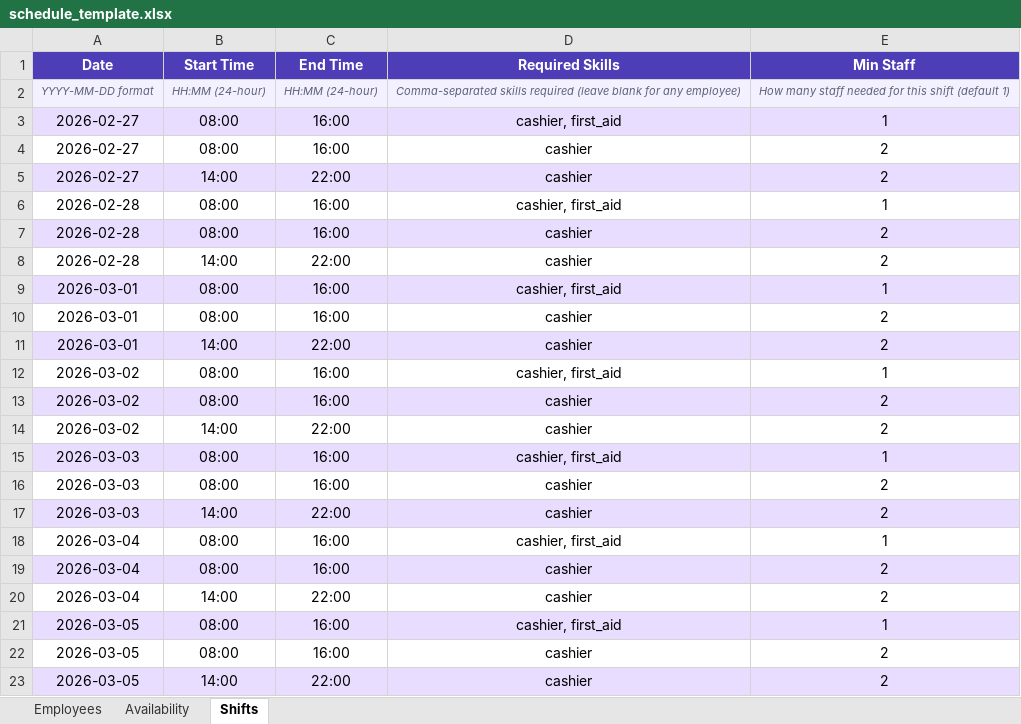
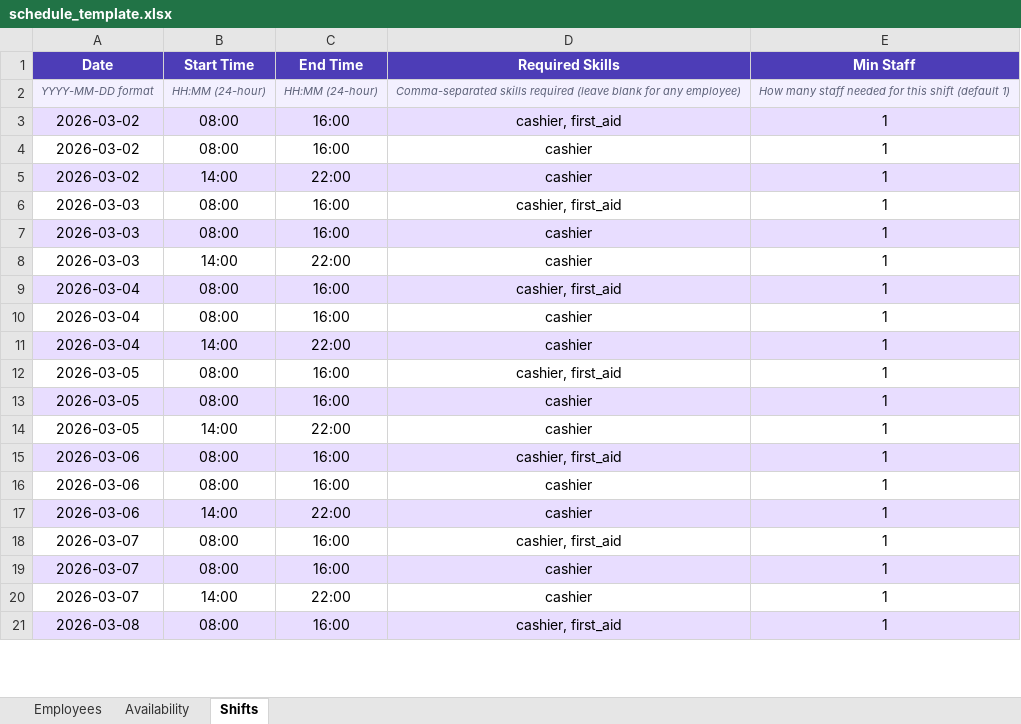
Before and after one commit to KieFitz/eascadeskSchedulerLite, an Excel workbook: frontend/public/schedule_template.xlsx, sheet Shifts, drawn as a sheet; only a part is shown; values as stored, in another font and other column widths than the file's, no borders; removed rows and columns are numbered as before the commit, all else as after; the diff covers the shown part only; the diff names each change by its address in the sheet, - before the commit and + after, or states it on an @@ line.

Commit message:
updated template

```diff
--- a/frontend/public/schedule_template.xlsx (sheet Shifts)
+++ b/frontend/public/schedule_template.xlsx (sheet Shifts)
-row 3: 2026-02-27 | 08:00 | 16:00 | cashier, first_aid | 1
-row 4: 2026-02-27 | 08:00 | 16:00 | cashier | 2
-row 5: 2026-02-27 | 14:00 | 22:00 | cashier | 2
-row 6: 2026-02-28 | 08:00 | 16:00 | cashier, first_aid | 1
-row 7: 2026-02-28 | 08:00 | 16:00 | cashier | 2
-row 8: 2026-02-28 | 14:00 | 22:00 | cashier | 2
-row 9: 2026-03-01 | 08:00 | 16:00 | cashier, first_aid | 1
-row 10: 2026-03-01 | 08:00 | 16:00 | cashier | 2
-row 11: 2026-03-01 | 14:00 | 22:00 | cashier | 2
-A3:E3 fill: none
+A3:E3 fill: #E8DDFF
-A4:E4 fill: #E8DDFF
+A4:E4 fill: none
-E4:E5 (Min Staff): 2
+E4:E5 (Min Staff): 1
-A5:E5 fill: none
+A5:E5 fill: #E8DDFF
-A6:E6 fill: #E8DDFF
+A6:E6 fill: none
-A7:E7 fill: none
+A7:E7 fill: #E8DDFF
-E7:E8 (Min Staff): 2
+E7:E8 (Min Staff): 1
-A8:E8 fill: #E8DDFF
+A8:E8 fill: none
-A9:E9 fill: none
+A9:E9 fill: #E8DDFF
-A10:E10 fill: #E8DDFF
+A10:E10 fill: none
-E10:E11 (Min Staff): 2
+E10:E11 (Min Staff): 1
-A11:E11 fill: none
+A11:E11 fill: #E8DDFF
-A12:E12 fill: #E8DDFF
+A12:E12 fill: none
-A13:E13 fill: none
+A13:E13 fill: #E8DDFF
-E13:E14 (Min Staff): 2
+E13:E14 (Min Staff): 1
-A14:E14 fill: #E8DDFF
+A14:E14 fill: none
+row 15: 2026-03-06 | 08:00 | 16:00 | cashier, first_aid | 1
+row 16: 2026-03-06 | 08:00 | 16:00 | cashier | 1
+row 17: 2026-03-06 | 14:00 | 22:00 | cashier | 1
+row 18: 2026-03-07 | 08:00 | 16:00 | cashier, first_aid | 1
+row 19: 2026-03-07 | 08:00 | 16:00 | cashier | 1
+row 20: 2026-03-07 | 14:00 | 22:00 | cashier | 1
+row 21: 2026-03-08 | 08:00 | 16:00 | cashier, first_aid | 1
```
Also changed, not shown: 2 added rows elsewhere in this sheet, sheet Employees, sheet Availability, 1 other file.
